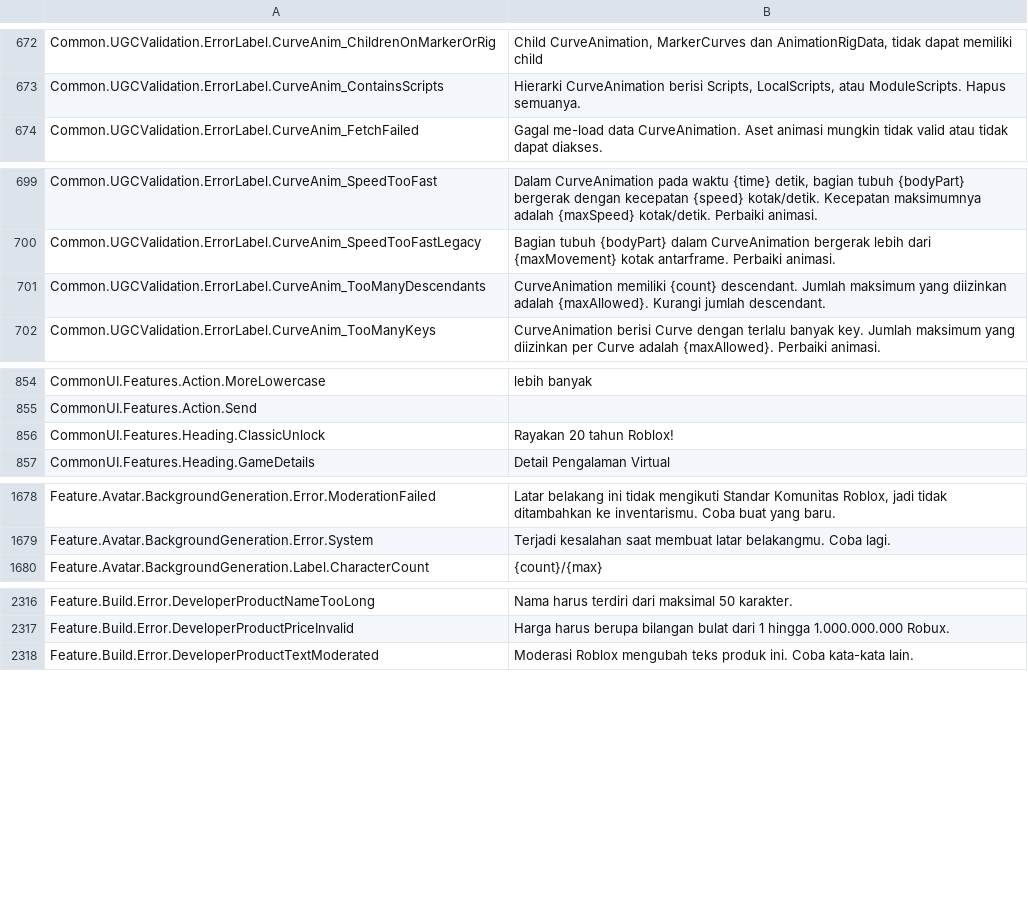
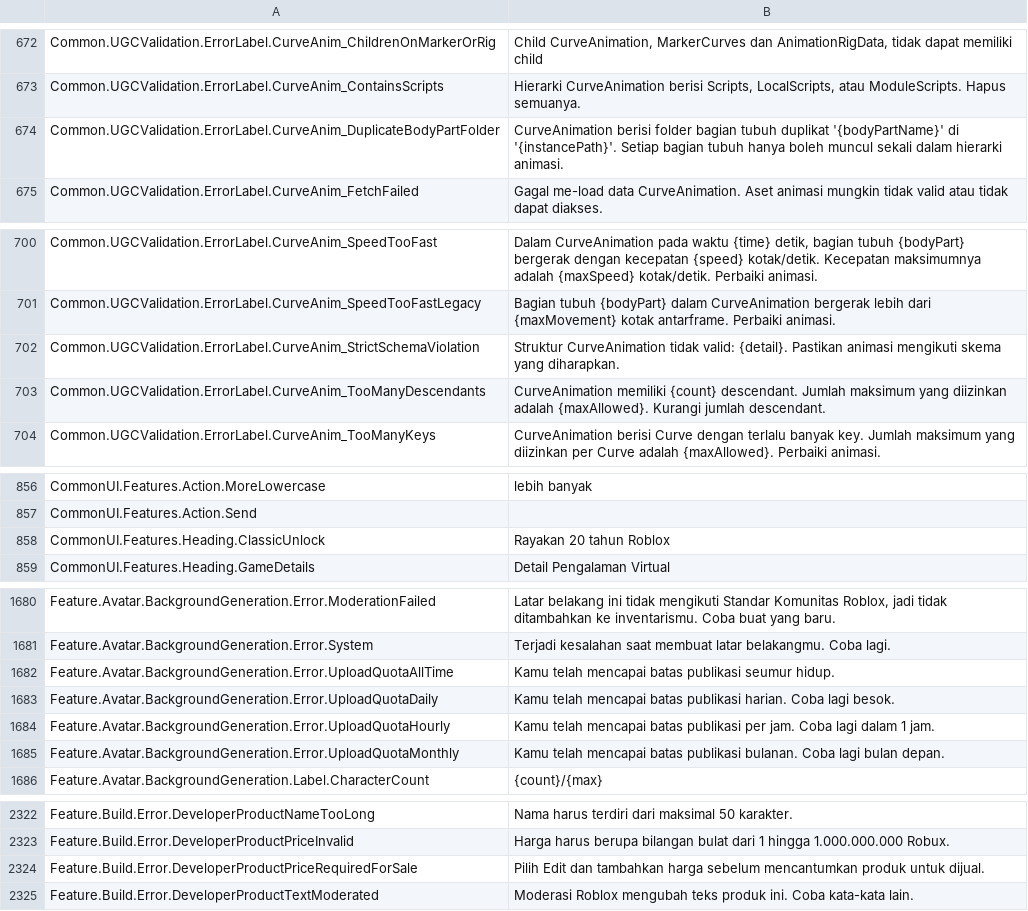
Before and after one commit to EliCauvert/Roblox-Datamining, a CSV file: UniversalApp/Locales/Common/id-id.csv, drawn as a sheet; only a part is shown, gaps mark what is left out; the diff covers the shown part only.

```diff
--- a/UniversalApp/Locales/Common/id-id.csv
+++ b/UniversalApp/Locales/Common/id-id.csv
@@ -688,2 +688,3 @@ Common.UGCValidation.ErrorLabel.CurveAnim_ChildrenOnMarkerOrRig,"Child CurveAnim
 Common.UGCValidation.ErrorLabel.CurveAnim_ContainsScripts,"Hierarki CurveAnimation berisi Scripts, LocalScripts, atau ModuleScripts. Hapus semuanya."
+Common.UGCValidation.ErrorLabel.CurveAnim_DuplicateBodyPartFolder,CurveAnimation berisi folder bagian tubuh duplikat '{bodyPartName}' di '{instancePath}'. Setiap bagian tubuh hanya boleh muncul sekali dalam hierarki animasi.
 Common.UGCValidation.ErrorLabel.CurveAnim_FetchFailed,Gagal me-load data CurveAnimation. Aset animasi mungkin tidak valid atau tidak dapat diakses.
@@ -715,2 +716,3 @@ Common.UGCValidation.ErrorLabel.CurveAnim_SpeedTooFast,"Dalam CurveAnimation pad
 Common.UGCValidation.ErrorLabel.CurveAnim_SpeedTooFastLegacy,Bagian tubuh {bodyPart} dalam CurveAnimation bergerak lebih dari {maxMovement} kotak antarframe. Perbaiki animasi.
+Common.UGCValidation.ErrorLabel.CurveAnim_StrictSchemaViolation,Struktur CurveAnimation tidak valid: {detail}. Pastikan animasi mengikuti skema yang diharapkan.
 Common.UGCValidation.ErrorLabel.CurveAnim_TooManyDescendants,CurveAnimation memiliki {count} descendant. Jumlah maksimum yang diizinkan adalah {maxAllowed}. Kurangi jumlah descendant.
@@ -870,3 +872,3 @@ CommonUI.Features.Action.MoreLowercase,lebih banyak
 CommonUI.Features.Action.Send,
-CommonUI.Features.Heading.ClassicUnlock,Rayakan 20 tahun Roblox!
+CommonUI.Features.Heading.ClassicUnlock,Rayakan 20 tahun Roblox
 CommonUI.Features.Heading.GameDetails,Detail Pengalaman Virtual
@@ -1700,2 +1702,6 @@ Feature.Avatar.BackgroundGeneration.Error.ModerationFailed,"Latar belakang ini t
 Feature.Avatar.BackgroundGeneration.Error.System,Terjadi kesalahan saat membuat latar belakangmu. Coba lagi.
+Feature.Avatar.BackgroundGeneration.Error.UploadQuotaAllTime,Kamu telah mencapai batas publikasi seumur hidup.
+Feature.Avatar.BackgroundGeneration.Error.UploadQuotaDaily,Kamu telah mencapai batas publikasi harian. Coba lagi besok.
+Feature.Avatar.BackgroundGeneration.Error.UploadQuotaHourly,Kamu telah mencapai batas publikasi per jam. Coba lagi dalam 1 jam.
+Feature.Avatar.BackgroundGeneration.Error.UploadQuotaMonthly,Kamu telah mencapai batas publikasi bulanan. Coba lagi bulan depan.
 Feature.Avatar.BackgroundGeneration.Label.CharacterCount,{count}/{max}
@@ -2341,2 +2347,3 @@ Feature.Build.Error.DeveloperProductNameTooLong,Nama harus terdiri dari maksimal
 Feature.Build.Error.DeveloperProductPriceInvalid,Harga harus berupa bilangan bulat dari 1 hingga 1.000.000.000 Robux.
+Feature.Build.Error.DeveloperProductPriceRequiredForSale,Pilih Edit dan tambahkan harga sebelum mencantumkan produk untuk dijual.
 Feature.Build.Error.DeveloperProductTextModerated,Moderasi Roblox mengubah teks produk ini. Coba kata-kata lain.
```
Also changed, not shown: 1 added row and 3 edited cells elsewhere in this file, UniversalApp/Locales/Common/ar-001.csv, UniversalApp/Locales/Common/es-es.csv, 34 other files.
